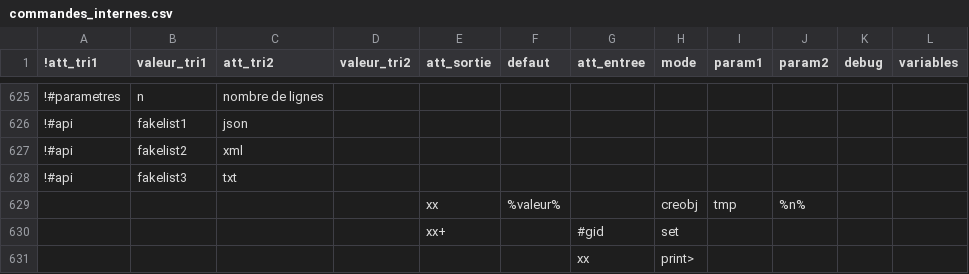
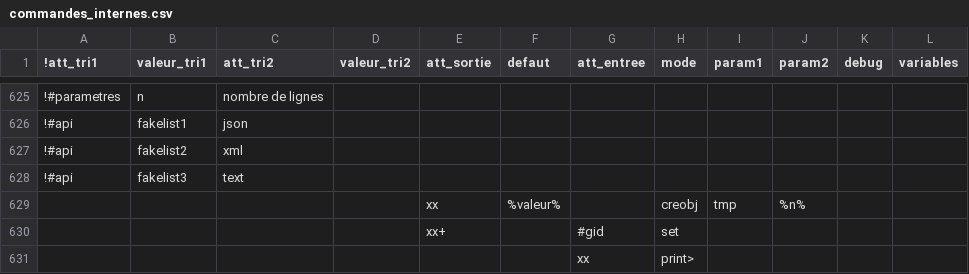
Before and after one commit to service-GCT-EMS/pyetl, a CSV file: pyetl/moteur/fonctions/commandes_internes.csv, drawn as a sheet; only a part is shown, gaps mark what is left out; the diff names each change by its address in the sheet, - before the commit and + after, or states it on an @@ line.

```diff
--- a/pyetl/moteur/fonctions/commandes_internes.csv
+++ b/pyetl/moteur/fonctions/commandes_internes.csv
-C628 (att_tri2): txt
+C628 (att_tri2): text
```
Also changed, not shown: 7 other files.
